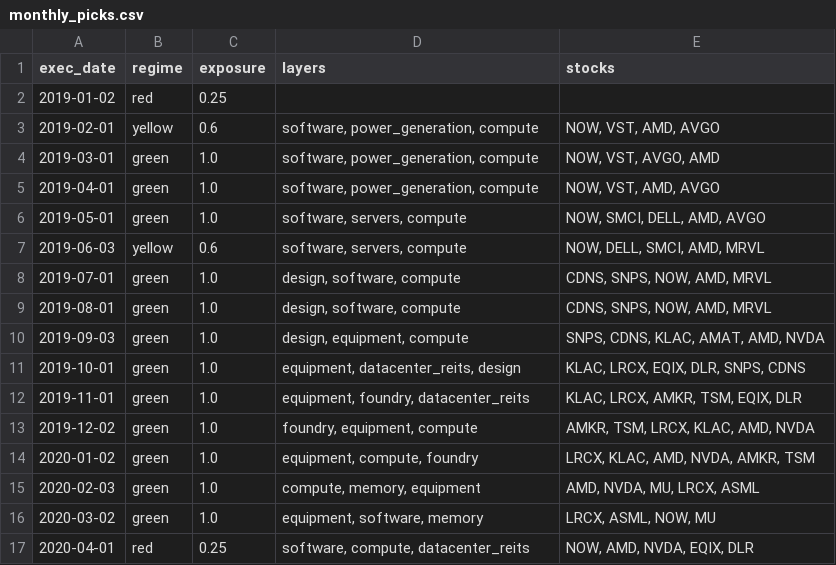
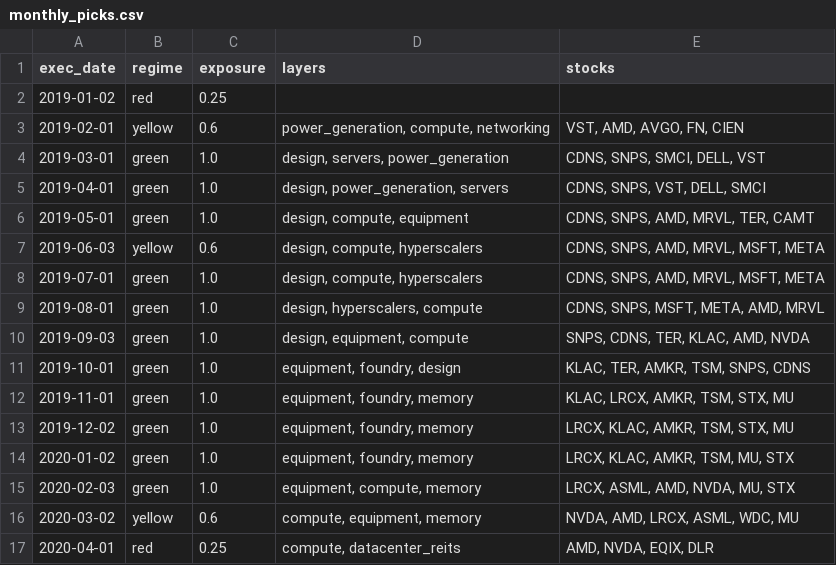
Before and after one commit to RoeyOkanin/ai-tracker, a CSV file: data/backtest/monthly_picks.csv, drawn as a sheet; only a part is shown; the diff covers the shown part only.

```diff
--- a/data/backtest/monthly_picks.csv
+++ b/data/backtest/monthly_picks.csv
@@ -2,16 +2,16 @@ exec_date,regime,exposure,layers,stocks
 2019-01-02,red,0.25,,
-2019-02-01,yellow,0.6,"software, power_generation, compute","NOW, VST, AMD, AVGO"
-2019-03-01,green,1.0,"software, power_generation, compute","NOW, VST, AVGO, AMD"
-2019-04-01,green,1.0,"software, power_generation, compute","NOW, VST, AMD, AVGO"
-2019-05-01,green,1.0,"software, servers, compute","NOW, SMCI, DELL, AMD, AVGO"
-2019-06-03,yellow,0.6,"software, servers, compute","NOW, DELL, SMCI, AMD, MRVL"
-2019-07-01,green,1.0,"design, software, compute","CDNS, SNPS, NOW, AMD, MRVL"
-2019-08-01,green,1.0,"design, software, compute","CDNS, SNPS, NOW, AMD, MRVL"
-2019-09-03,green,1.0,"design, equipment, compute","SNPS, CDNS, KLAC, AMAT, AMD, NVDA"
-2019-10-01,green,1.0,"equipment, datacenter_reits, design","KLAC, LRCX, EQIX, DLR, SNPS, CDNS"
-2019-11-01,green,1.0,"equipment, foundry, datacenter_reits","KLAC, LRCX, AMKR, TSM, EQIX, DLR"
-2019-12-02,green,1.0,"foundry, equipment, compute","AMKR, TSM, LRCX, KLAC, AMD, NVDA"
-2020-01-02,green,1.0,"equipment, compute, foundry","LRCX, KLAC, AMD, NVDA, AMKR, TSM"
-2020-02-03,green,1.0,"compute, memory, equipment","AMD, NVDA, MU, LRCX, ASML"
-2020-03-02,green,1.0,"equipment, software, memory","LRCX, ASML, NOW, MU"
-2020-04-01,red,0.25,"software, compute, datacenter_reits","NOW, AMD, NVDA, EQIX, DLR"
+2019-02-01,yellow,0.6,"power_generation, compute, networking","VST, AMD, AVGO, FN, CIEN"
+2019-03-01,green,1.0,"design, servers, power_generation","CDNS, SNPS, SMCI, DELL, VST"
+2019-04-01,green,1.0,"design, power_generation, servers","CDNS, SNPS, VST, DELL, SMCI"
+2019-05-01,green,1.0,"design, compute, equipment","CDNS, SNPS, AMD, MRVL, TER, CAMT"
+2019-06-03,yellow,0.6,"design, compute, hyperscalers","CDNS, SNPS, AMD, MRVL, MSFT, META"
+2019-07-01,green,1.0,"design, compute, hyperscalers","CDNS, SNPS, AMD, MRVL, MSFT, META"
+2019-08-01,green,1.0,"design, hyperscalers, compute","CDNS, SNPS, MSFT, META, AMD, MRVL"
+2019-09-03,green,1.0,"design, equipment, compute","SNPS, CDNS, TER, KLAC, AMD, NVDA"
+2019-10-01,green,1.0,"equipment, foundry, design","KLAC, TER, AMKR, TSM, SNPS, CDNS"
+2019-11-01,green,1.0,"equipment, foundry, memory","KLAC, LRCX, AMKR, TSM, STX, MU"
+2019-12-02,green,1.0,"equipment, foundry, memory","LRCX, KLAC, AMKR, TSM, STX, MU"
+2020-01-02,green,1.0,"equipment, foundry, memory","LRCX, KLAC, AMKR, TSM, MU, STX"
+2020-02-03,green,1.0,"equipment, compute, memory","LRCX, ASML, AMD, NVDA, MU, STX"
+2020-03-02,yellow,0.6,"compute, equipment, memory","NVDA, AMD, LRCX, ASML, WDC, MU"
+2020-04-01,red,0.25,"compute, datacenter_reits","AMD, NVDA, EQIX, DLR"
```
Also changed, not shown: 149 edited cells elsewhere in this file, data/backtest/nav.csv, data/backtest/yearly.csv, 4 other files.
